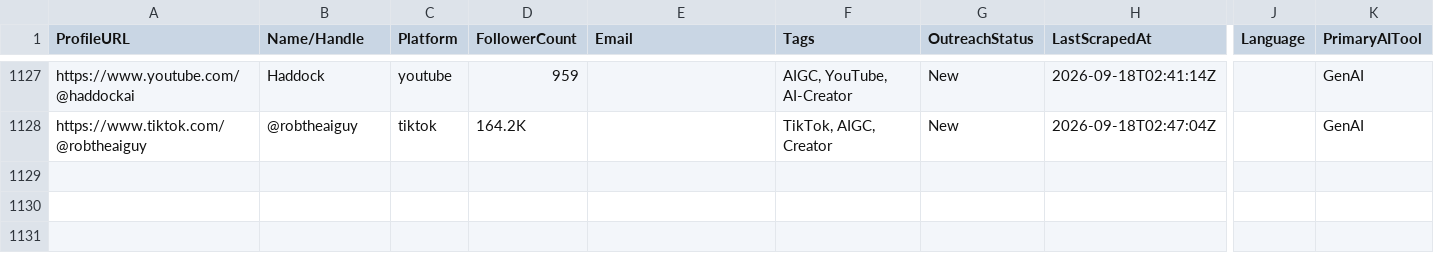
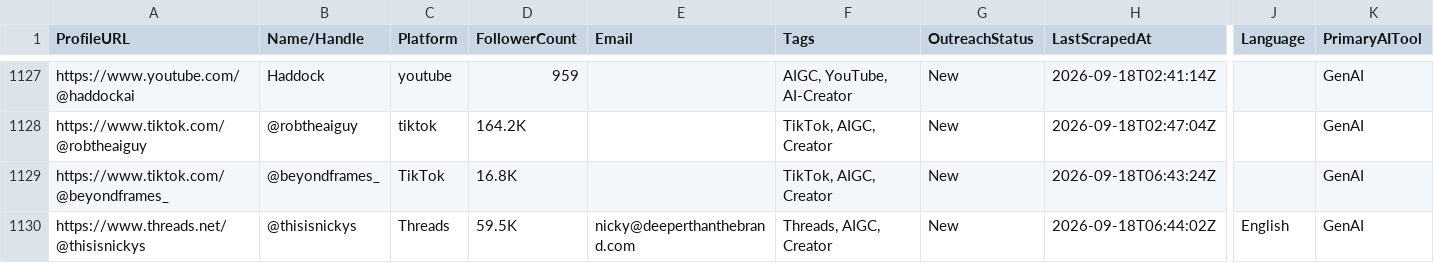
Before and after one commit to apiz23/content-creator-system, a CSV file: data/Creator-Intel-CRM-List.csv, drawn as a sheet; only a part is shown, gaps mark what is left out; rows hold the shown columns only; the diff names each change by its address in the sheet, - before the commit and + after, or states it on an @@ line.

Commit message:
fix: finalize Hermes Sheets integration and scraper paths

```diff
--- a/data/Creator-Intel-CRM-List.csv
+++ b/data/Creator-Intel-CRM-List.csv
+row 1129: https://www.tiktok.com/@beyondframes_ | @beyondframes_ | TikTok | 16.8K |  | TikTok, AIGC, Creator | New | 2026-09-18T06:43:24Z |  | GenAI
+row 1130: https://www.threads.net/@thisisnickys | @thisisnickys | Threads | 59.5K | nicky@deeperthanthebrand.com | Threads, AIGC, Creator | New | 2026-09-18T06:44:02Z | English | GenAI
```
Also changed, not shown: 2 other files.
